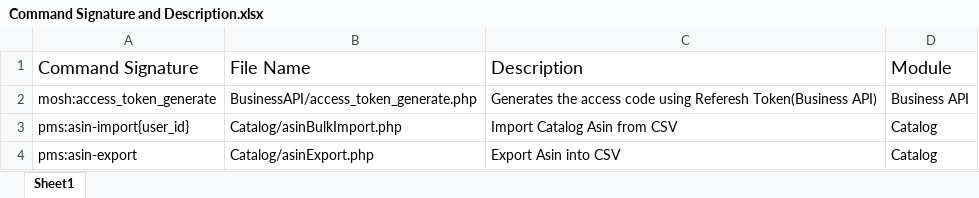
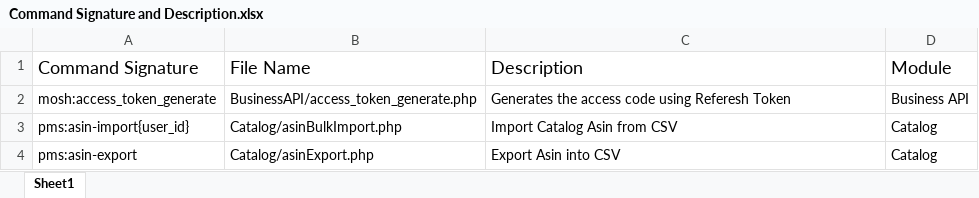
Before and after one commit to thamizhselvanselvan/Amazon-sp-api-laravel, an Excel workbook: mosh/Command Signature and Description.xlsx, sheet Sheet1, drawn as a sheet; only a part is shown; values as stored, in another font and other column widths than the file's, no borders; the diff covers the shown part only; the diff names each change by its address in the sheet, - before the commit and + after, or states it on an @@ line.

```diff
--- a/mosh/Command Signature and Description.xlsx (sheet Sheet1)
+++ b/mosh/Command Signature and Description.xlsx (sheet Sheet1)
-C2 (Description): …using Referesh Token(Business API)
+C2 (Description): …using Referesh Token
```
Also changed, not shown: 38 added rows elsewhere in this sheet.
